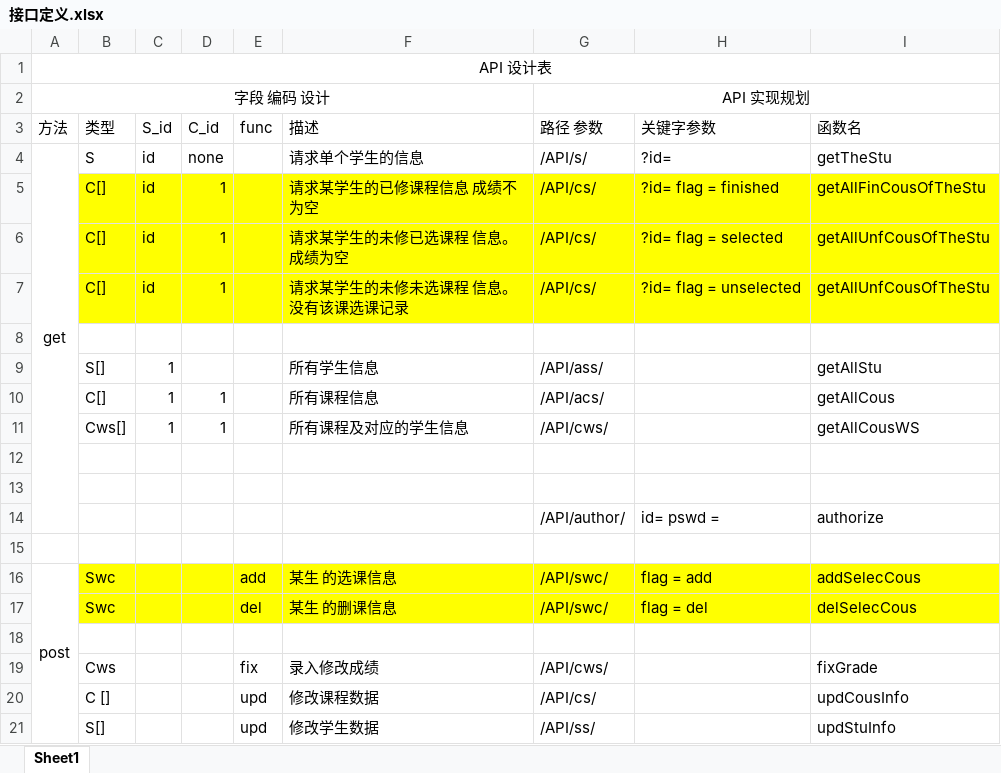
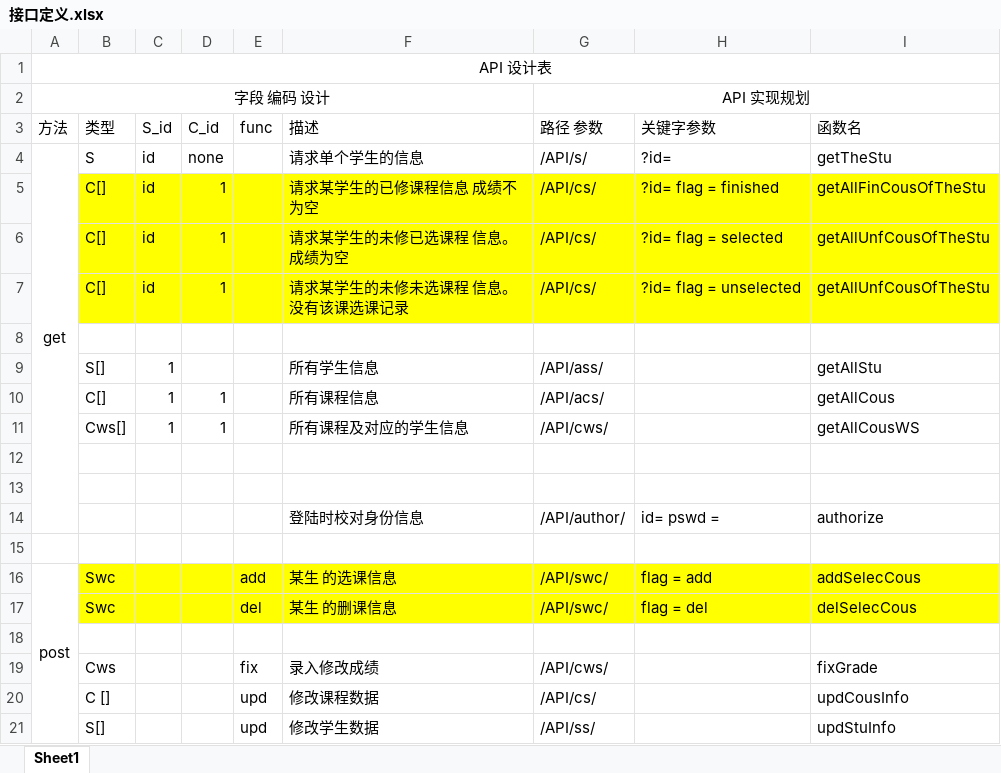
Before and after one commit to crazyhubox/Course-Selectiion-Systerm-for-DB-Course, an Excel workbook: report/src/接口定义.xlsx, sheet Sheet1, drawn as a sheet; values as stored, in another font and other column widths than the file's, no borders; the diff names each change by its address in the sheet, - before the commit and + after, or states it on an @@ line.

```diff
--- a/report/src/接口定义.xlsx (sheet Sheet1)
+++ b/report/src/接口定义.xlsx (sheet Sheet1)
-F14 (描述): (empty)
+F14 (描述): 登陆时校对身份信息
```
Also changed, not shown: report/src/期末项目数据.xlsx, 18 other files.
